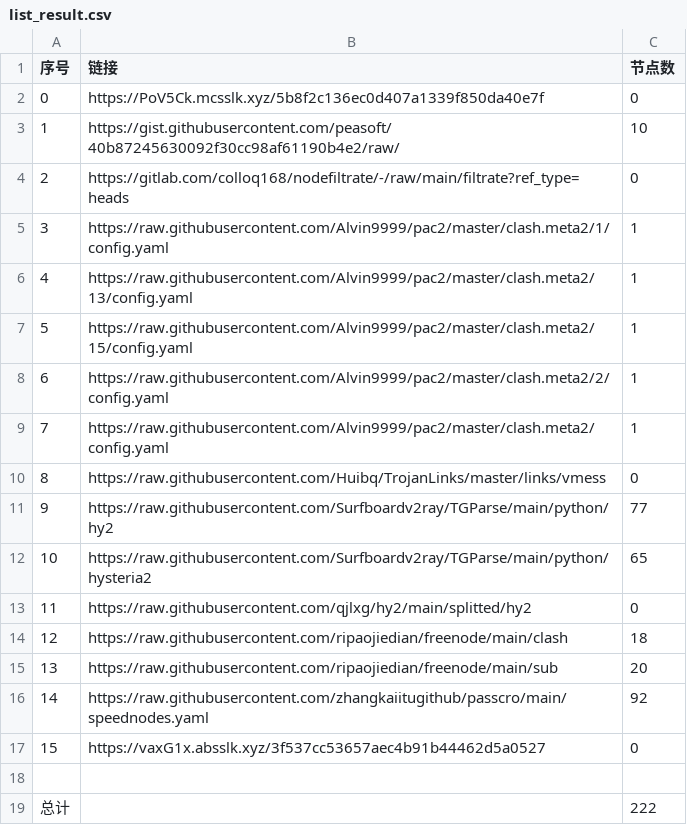
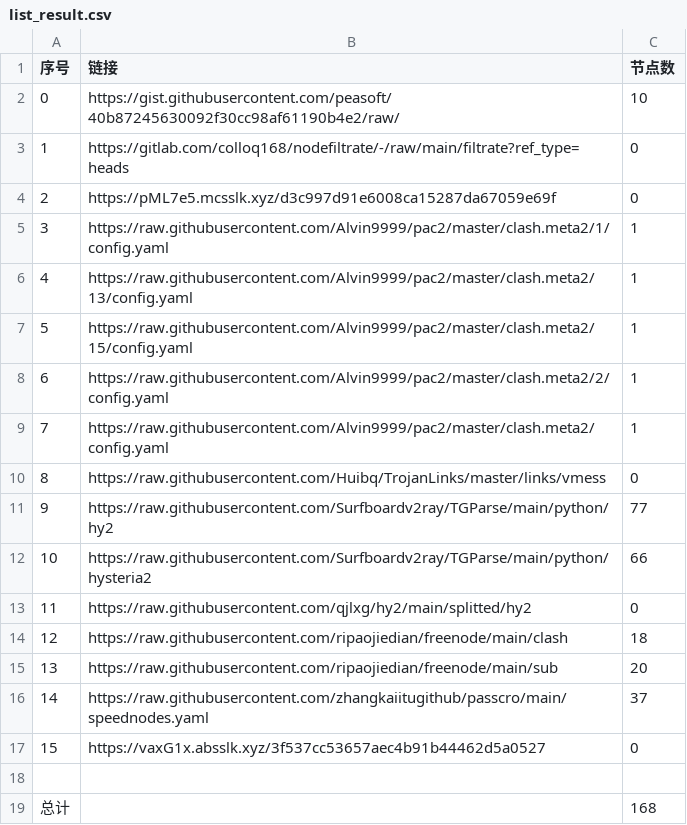
Before and after one commit to sileopro/NoMoreWalls, a CSV file: list_result.csv, drawn as a sheet.

```diff
--- a/list_result.csv
+++ b/list_result.csv
@@ -1,5 +1,5 @@
 序号,链接,节点数
-0,https://PoV5Ck.mcsslk.xyz/5b8f2c136ec0d407a1339f850da40e7f,0
-1,https://gist.githubusercontent.com/peasoft/40b87245630092f30cc98af61190b4e2/raw/,10
-2,https://gitlab.com/colloq168/nodefiltrate/-/raw/main/filtrate?ref_type=heads,0
+0,https://gist.githubusercontent.com/peasoft/40b87245630092f30cc98af61190b4e2/raw/,10
+1,https://gitlab.com/colloq168/nodefiltrate/-/raw/main/filtrate?ref_type=heads,0
+2,https://pML7e5.mcsslk.xyz/d3c997d91e6008ca15287da67059e69f,0
 3,https://raw.githubusercontent.com/Alvin9999/pac2/master/clash.meta2/1/config.yaml,1
@@ -11,3 +11,3 @@
 9,https://raw.githubusercontent.com/Surfboardv2ray/TGParse/main/python/hy2,77
-10,https://raw.githubusercontent.com/Surfboardv2ray/TGParse/main/python/hysteria2,65
+10,https://raw.githubusercontent.com/Surfboardv2ray/TGParse/main/python/hysteria2,66
 11,https://raw.githubusercontent.com/qjlxg/hy2/main/splitted/hy2,0
@@ -15,5 +15,5 @@
 13,https://raw.githubusercontent.com/ripaojiedian/freenode/main/sub,20
-14,https://raw.githubusercontent.com/zhangkaiitugithub/passcro/main/speednodes.yaml,92
+14,https://raw.githubusercontent.com/zhangkaiitugithub/passcro/main/speednodes.yaml,37
 15,https://vaxG1x.absslk.xyz/3f537cc53657aec4b91b44462d5a0527,0
 
-总计,,222
+总计,,168
```
Also changed, not shown: 15 other files.
